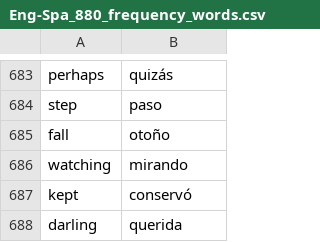
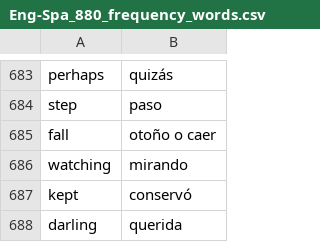
Before and after one commit to DanielMoscoso/100day_challenge, a CSV file: Day_31/data/Eng-Spa_880_frequency_words.csv, drawn as a sheet; only a part is shown, gaps mark what is left out.

```diff
--- a/Day_31/data/Eng-Spa_880_frequency_words.csv
+++ b/Day_31/data/Eng-Spa_880_frequency_words.csv
@@ -684,3 +684,3 @@ perhaps,quizás
 step,paso
-fall,otoño
+fall,otoño o caer
 watching,mirando
```
Also changed, not shown: 1 other file.
